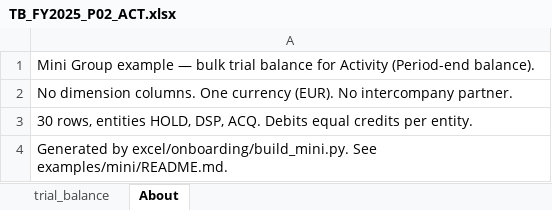
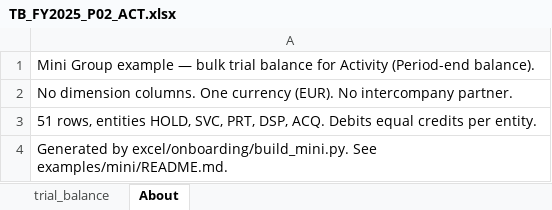
Before and after one commit to grynn-in/konsolidat, an Excel workbook: excel/onboarding/examples/mini/tb/TB_FY2025_P02_ACT.xlsx, sheet About, drawn as a sheet; values as stored, in another font and other column widths than the file's, no borders; the diff names each change by its address in the sheet, - before the commit and + after, or states it on an @@ line.

```diff
--- a/excel/onboarding/examples/mini/tb/TB_FY2025_P02_ACT.xlsx (sheet About)
+++ b/excel/onboarding/examples/mini/tb/TB_FY2025_P02_ACT.xlsx (sheet About)
-A3: 30 rows, entities HOLD, DSP, ACQ.…
+A3: 51 rows, entities HOLD, SVC, PRT, DSP, ACQ.…
```
Also changed, not shown: sheet trial_balance, excel/onboarding/examples/mini/Mini_Master_Data.xlsx, excel/onboarding/examples/mini/tb/TB_FY2025_P01_START.xlsx, 3 other files.
